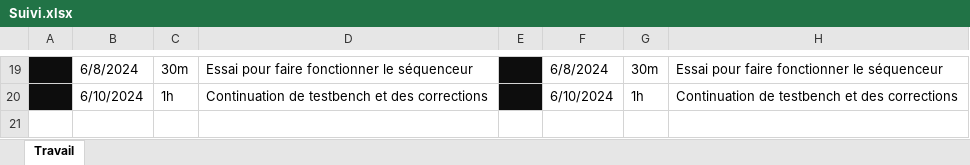
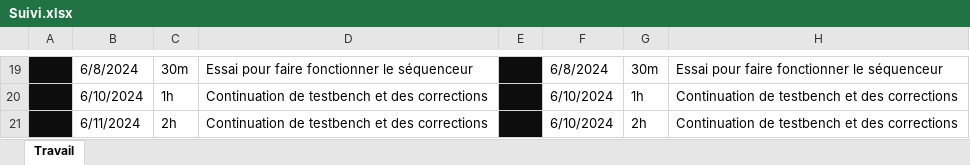
Before and after one commit to stany24/LaboSystemNumeric, an Excel workbook: Suivi.xlsx, sheet Travail, drawn as a sheet; only a part is shown, gaps mark what is left out; values as stored, in another font and other column widths than the file's, no borders; the diff names each change by its address in the sheet, - before the commit and + after, or states it on an @@ line.

Commit message:
Suivi

```diff
--- a/Suivi.xlsx (sheet Travail)
+++ b/Suivi.xlsx (sheet Travail)
+row 21:  | 6/11/2024 | 2h | Continuation de testbench et des corrections |  | 6/10/2024 | 2h | Continuation de testbench et des corrections
```
